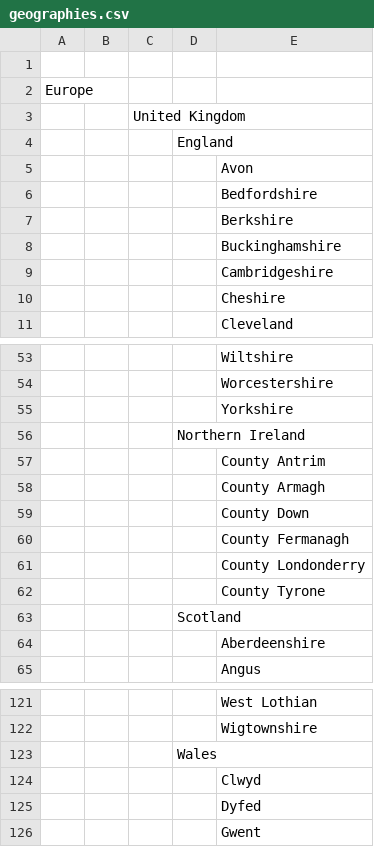
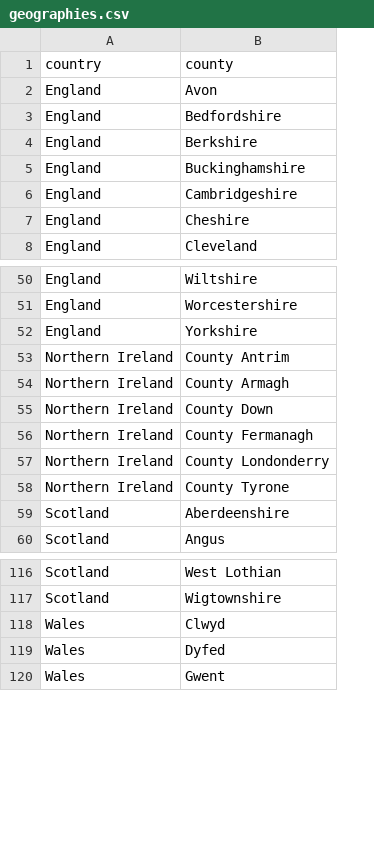
Before and after one commit to JasperVanDenBosch/coursefinder, a CSV file: data/geographies.csv, drawn as a sheet; only a part is shown, gaps mark what is left out; removed rows and columns are numbered as before the commit, all else as after; the diff names each change by its address in the sheet, - before the commit and + after, or states it on an @@ line.

Commit message:
Can now search by country fixes #3

```diff
--- a/data/geographies.csv
+++ b/data/geographies.csv
-column A, empty
-column B, empty
-column C, empty
-column D, empty
+column A (country), rows 2-8: all England; rows 50-60: England | England | England | Northern Ireland | Northern Ireland | Northern Ireland | Northern Ireland | Northern Ireland | Northern Ireland | Scotland | Scotland; rows 116-120: Scotland | Scotland | Wales | Wales | Wales
-row 1: (empty)
+row 1: country | county
-row 2: Europe
-row 3:  |  | United Kingdom
-row 4:  |  |  | England
-row 56:  |  |  | Northern Ireland
-row 63:  |  |  | Scotland
-row 123:  |  |  | Wales
```
Also changed, not shown: 3 other files.
